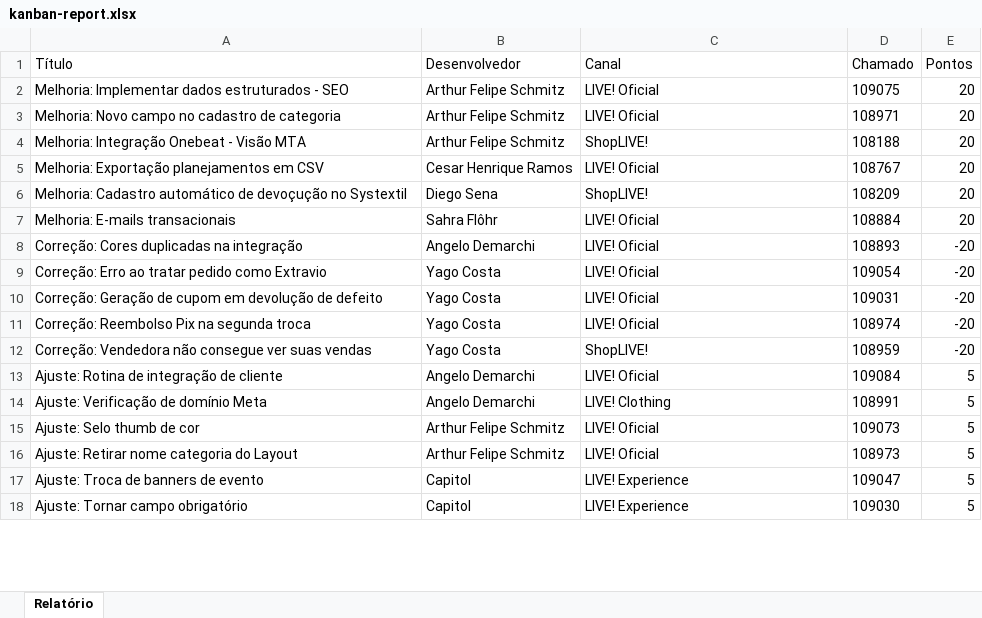
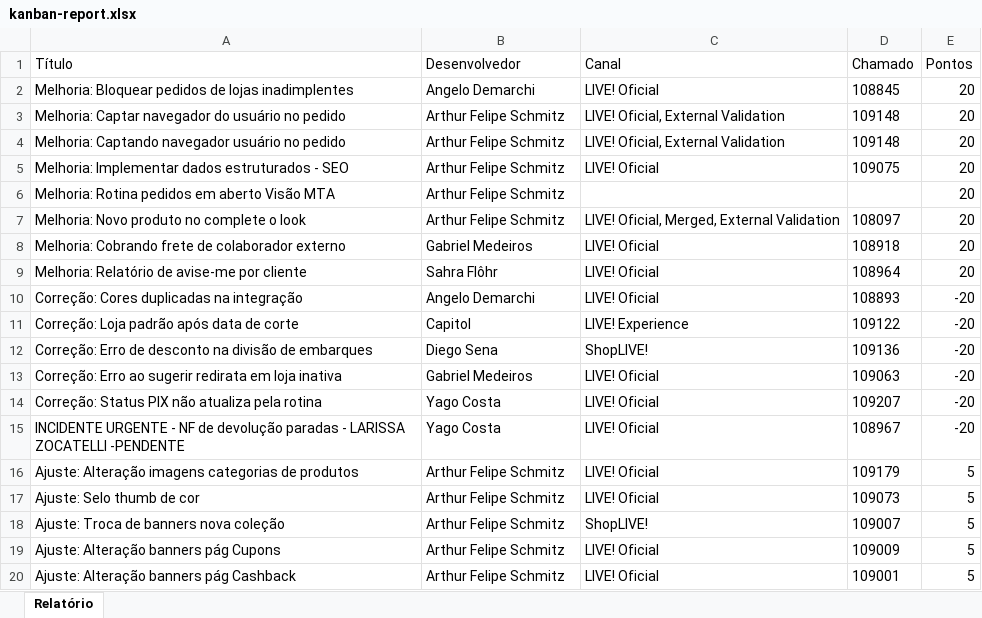
Before and after one commit to MateusVergennes/kanbanActivity_api, an Excel workbook: output/kanban-report.xlsx, sheet Relatório, drawn as a sheet; only a part is shown; the shorter side is filled out with more unchanged rows; values as stored, in another font and other column widths than the file's, no borders; removed rows and columns are numbered as before the commit, all else as after; the diff covers the shown part only; the diff names each change by its address in the sheet, - before the commit and + after, or states it on an @@ line.

Commit message:
pending status

```diff
--- a/output/kanban-report.xlsx (sheet Relatório)
+++ b/output/kanban-report.xlsx (sheet Relatório)
+row 2: Melhoria: Bloquear pedidos de lojas inadimplentes | Angelo Demarchi | LIVE! Oficial | 108845 | 20
+row 3: Melhoria: Captar navegador do usuário no pedido | Arthur Felipe Schmitz | LIVE! Oficial, External Validation | 109148 | 20
+row 4: Melhoria: Captando navegador usuário no pedido | Arthur Felipe Schmitz | LIVE! Oficial, External Validation | 109148 | 20
+row 6: Melhoria: Rotina pedidos em aberto Visão MTA | Arthur Felipe Schmitz |  |  | 20
-A7 (Título): Melhoria: Novo campo no cadastro de categoria
+A7 (Título): Melhoria: Novo produto no complete o look
-C7 (Canal): LIVE! Oficial
+C7 (Canal): LIVE! Oficial, Merged, External Validation
-D7 (Chamado): 108971
+D7 (Chamado): 108097
-row 4: Melhoria: Integração Onebeat - Visão MTA | Arthur Felipe Schmitz | ShopLIVE! | 108188 | 20
-A8 (Título): Melhoria: Exportação planejamentos em CSV
+A8 (Título): Melhoria: Cobrando frete de colaborador externo
-B8 (Desenvolvedor): Cesar Henrique Ramos
+B8 (Desenvolvedor): Gabriel Medeiros
-D8 (Chamado): 108767
+D8 (Chamado): 108918
-row 6: Melhoria: Cadastro automático de devoçução no Systextil | Diego Sena | ShopLIVE! | 108209 | 20
-A9 (Título): Melhoria: E-mails transacionais
+A9 (Título): Melhoria: Relatório de avise-me por cliente
-D9 (Chamado): 108884
+D9 (Chamado): 108964
+row 11: Correção: Loja padrão após data de corte | Capitol | LIVE! Experience | 109122 | -20
+row 12: Correção: Erro de desconto na divisão de embarques | Diego Sena | ShopLIVE! | 109136 | -20
+row 13: Correção: Erro ao sugerir redirata em loja inativa | Gabriel Medeiros | LIVE! Oficial | 109063 | -20
-A14 (Título): Correção: Erro ao tratar pedido como Extravio
+A14 (Título): Correção: Status PIX não atualiza pela rotina
-D14 (Chamado): 109054
+D14 (Chamado): 109207
-A15 (Título): Correção: Geração de cupom em devolução de defeito
+A15 (Título): INCIDENTE URGENTE - NF de devolução paradas - LARISSA ZOCATELLI -PENDENTE
-D15 (Chamado): 109031
+D15 (Chamado): 108967
-row 11: Correção: Reembolso Pix na segunda troca | Yago Costa | LIVE! Oficial | 108974 | -20
-row 12: Correção: Vendedora não consegue ver suas vendas | Yago Costa | ShopLIVE! | 108959 | -20
-A16 (Título): Ajuste: Rotina de integração de cliente
+A16 (Título): Ajuste: Alteração imagens categorias de produtos
-B16 (Desenvolvedor): Angelo Demarchi
+B16 (Desenvolvedor): Arthur Felipe Schmitz
-D16 (Chamado): 109084
+D16 (Chamado): 109179
-row 14: Ajuste: Verificação de domínio Meta | Angelo Demarchi | LIVE! Clothing | 108991 | 5
+row 18: Ajuste: Troca de banners nova coleção | Arthur Felipe Schmitz | ShopLIVE! | 109007 | 5
+row 19: Ajuste: Alteração banners pág Cupons | Arthur Felipe Schmitz | LIVE! Oficial | 109009 | 5
-A20 (Título): Ajuste: Retirar nome categoria do Layout
+A20 (Título): Ajuste: Alteração banners pág Cashback
-D20 (Chamado): 108973
+D20 (Chamado): 109001
-row 17: Ajuste: Troca de banners de evento | Capitol | LIVE! Experience | 109047 | 5
```
Also changed, not shown: 7 added rows, 9 removed rows and 10 edited cells elsewhere in this sheet, 2 other files.
